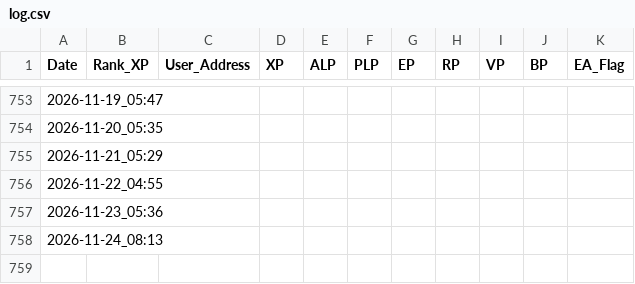
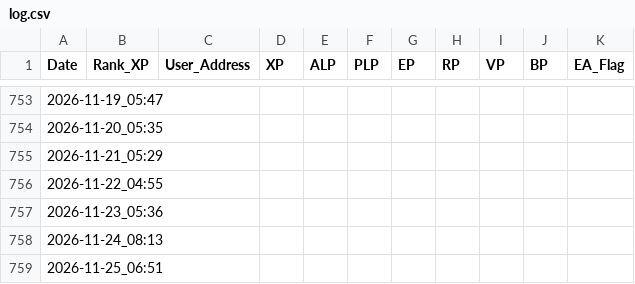
Before and after one commit to Raul0287/LXP-L, a CSV file: log.csv, drawn as a sheet; only a part is shown, gaps mark what is left out.

```diff
--- a/log.csv
+++ b/log.csv
@@ -758 +758,2 @@ Date,Rank_XP,User_Address,XP,ALP,PLP,EP,RP,VP,BP,EA_Flag
 2026-11-24_08:13,,,,,,,,,,
+2026-11-25_06:51,,,,,,,,,,
```
